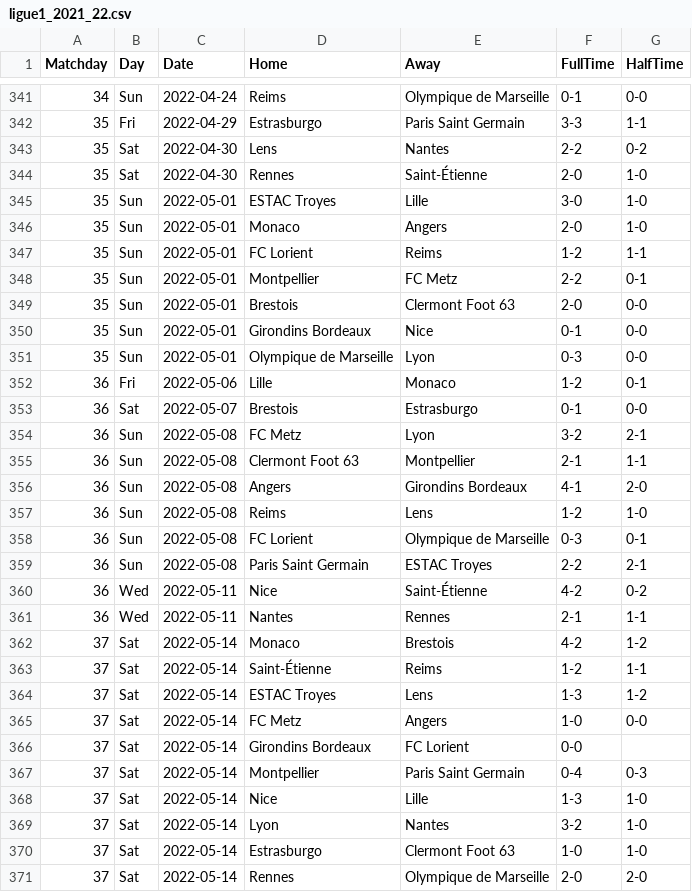
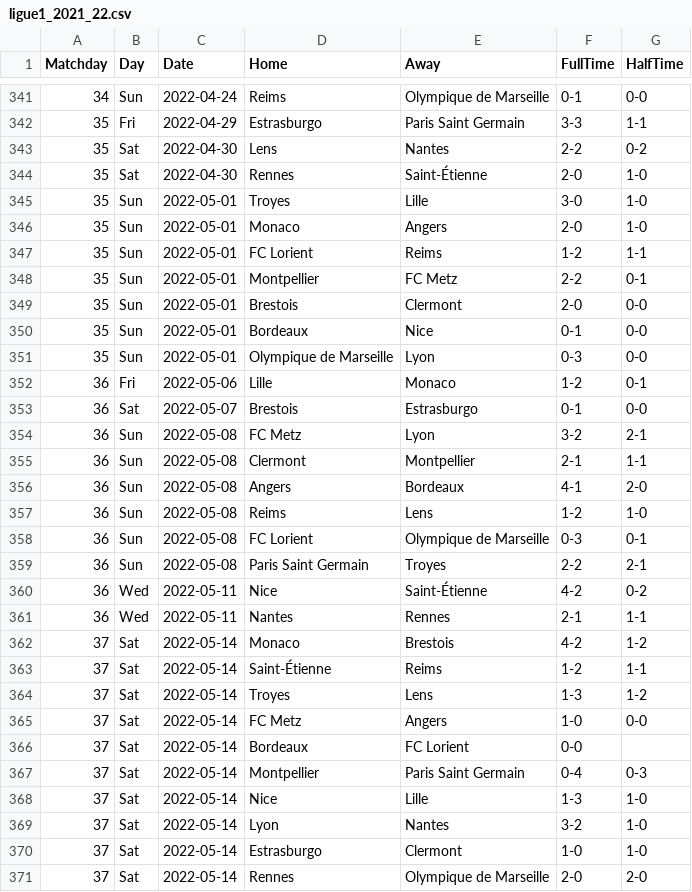
Before and after one commit to joaopssa/BISS, a CSV file: Backend/data/matches/ligue1/ligue1_2021_22.csv, drawn as a sheet; only a part is shown, gaps mark what is left out; the diff covers the shown part only.

```diff
--- a/Backend/data/matches/ligue1/ligue1_2021_22.csv
+++ b/Backend/data/matches/ligue1/ligue1_2021_22.csv
@@ -344,3 +344,3 @@ Matchday,Day,Date,Home,Away,FullTime,HalfTime
 35,Sat,2022-04-30,Rennes,Saint-Étienne,2-0,1-0
-35,Sun,2022-05-01,ESTAC Troyes,Lille,3-0,1-0
+35,Sun,2022-05-01,Troyes,Lille,3-0,1-0
 35,Sun,2022-05-01,Monaco,Angers,2-0,1-0
@@ -348,4 +348,4 @@ Matchday,Day,Date,Home,Away,FullTime,HalfTime
 35,Sun,2022-05-01,Montpellier,FC Metz,2-2,0-1
-35,Sun,2022-05-01,Brestois,Clermont Foot 63,2-0,0-0
-35,Sun,2022-05-01,Girondins Bordeaux,Nice,0-1,0-0
+35,Sun,2022-05-01,Brestois,Clermont,2-0,0-0
+35,Sun,2022-05-01,Bordeaux,Nice,0-1,0-0
 35,Sun,2022-05-01,Olympique de Marseille,Lyon,0-3,0-0
@@ -354,7 +354,7 @@ Matchday,Day,Date,Home,Away,FullTime,HalfTime
 36,Sun,2022-05-08,FC Metz,Lyon,3-2,2-1
-36,Sun,2022-05-08,Clermont Foot 63,Montpellier,2-1,1-1
-36,Sun,2022-05-08,Angers,Girondins Bordeaux,4-1,2-0
+36,Sun,2022-05-08,Clermont,Montpellier,2-1,1-1
+36,Sun,2022-05-08,Angers,Bordeaux,4-1,2-0
 36,Sun,2022-05-08,Reims,Lens,1-2,1-0
 36,Sun,2022-05-08,FC Lorient,Olympique de Marseille,0-3,0-1
-36,Sun,2022-05-08,Paris Saint Germain,ESTAC Troyes,2-2,2-1
+36,Sun,2022-05-08,Paris Saint Germain,Troyes,2-2,2-1
 36,Wed,2022-05-11,Nice,Saint-Étienne,4-2,0-2
@@ -363,5 +363,5 @@ Matchday,Day,Date,Home,Away,FullTime,HalfTime
 37,Sat,2022-05-14,Saint-Étienne,Reims,1-2,1-1
-37,Sat,2022-05-14,ESTAC Troyes,Lens,1-3,1-2
+37,Sat,2022-05-14,Troyes,Lens,1-3,1-2
 37,Sat,2022-05-14,FC Metz,Angers,1-0,0-0
-37,Sat,2022-05-14,Girondins Bordeaux,FC Lorient,0-0,
+37,Sat,2022-05-14,Bordeaux,FC Lorient,0-0,
 37,Sat,2022-05-14,Montpellier,Paris Saint Germain,0-4,0-3
@@ -369,3 +369,3 @@ Matchday,Day,Date,Home,Away,FullTime,HalfTime
 37,Sat,2022-05-14,Lyon,Nantes,3-2,1-0
-37,Sat,2022-05-14,Estrasburgo,Clermont Foot 63,1-0,1-0
+37,Sat,2022-05-14,Estrasburgo,Clermont,1-0,1-0
 37,Sat,2022-05-14,Rennes,Olympique de Marseille,2-0,2-0
```
Also changed, not shown: 105 edited cells elsewhere in this file, Backend/data/matches/ligue1/ligue1_2018_19.csv, Backend/data/matches/ligue1/ligue1_2020_21.csv, 49 other files.
